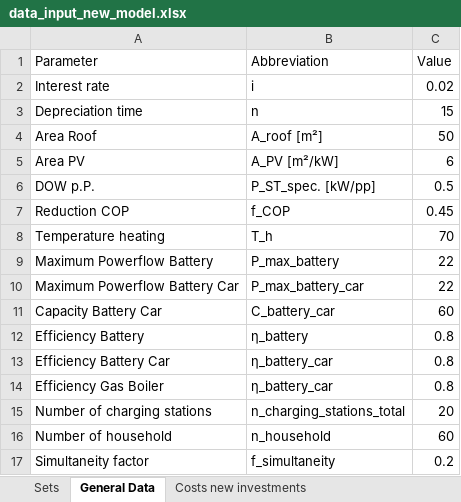
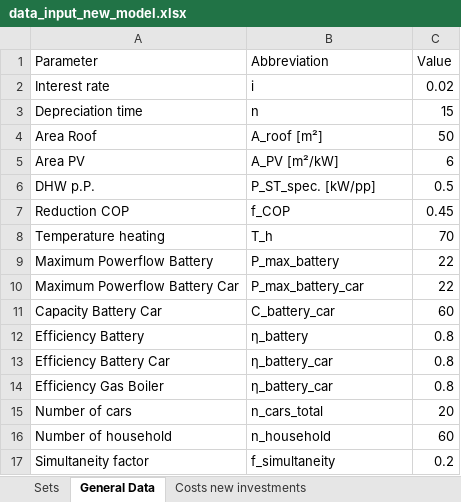
Before and after one commit to luisa-brueser/Optimization_Contracting, an Excel workbook: src/pv_optimizer_contracting/data_input_new_model.xlsx, sheet General Data, drawn as a sheet; values as stored, in another font and other column widths than the file's, no borders; the diff names each change by its address in the sheet, - before the commit and + after, or states it on an @@ line.

Commit message:
changed general parameter to dictionary

```diff
--- a/src/pv_optimizer_contracting/data_input_new_model.xlsx (sheet General Data)
+++ b/src/pv_optimizer_contracting/data_input_new_model.xlsx (sheet General Data)
-A6 (Parameter): DOW p.P.
+A6 (Parameter): DHW p.P.
-A15 (Parameter): Number of charging stations
+A15 (Parameter): Number of cars
-B15 (Abbreviation): n_charging_stations_total
+B15 (Abbreviation): n_cars_total
```
Also changed, not shown: sheet Costs default system, sheet Sets, other sheet tabs, 2 other files.
